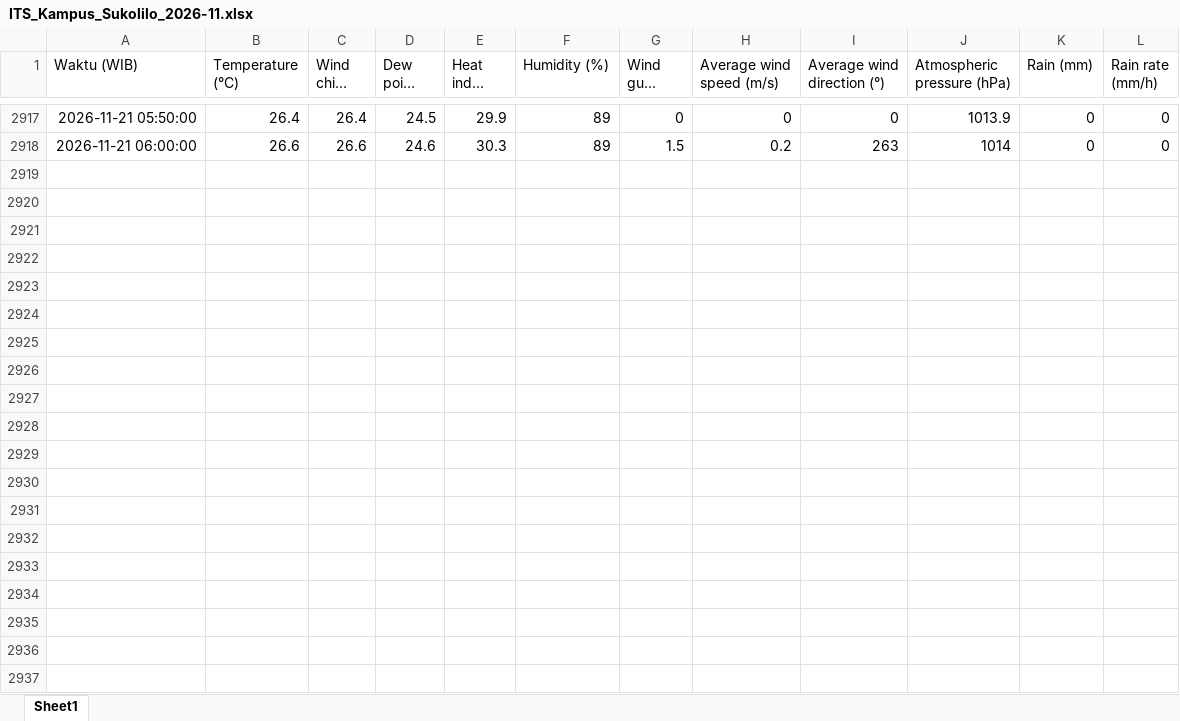
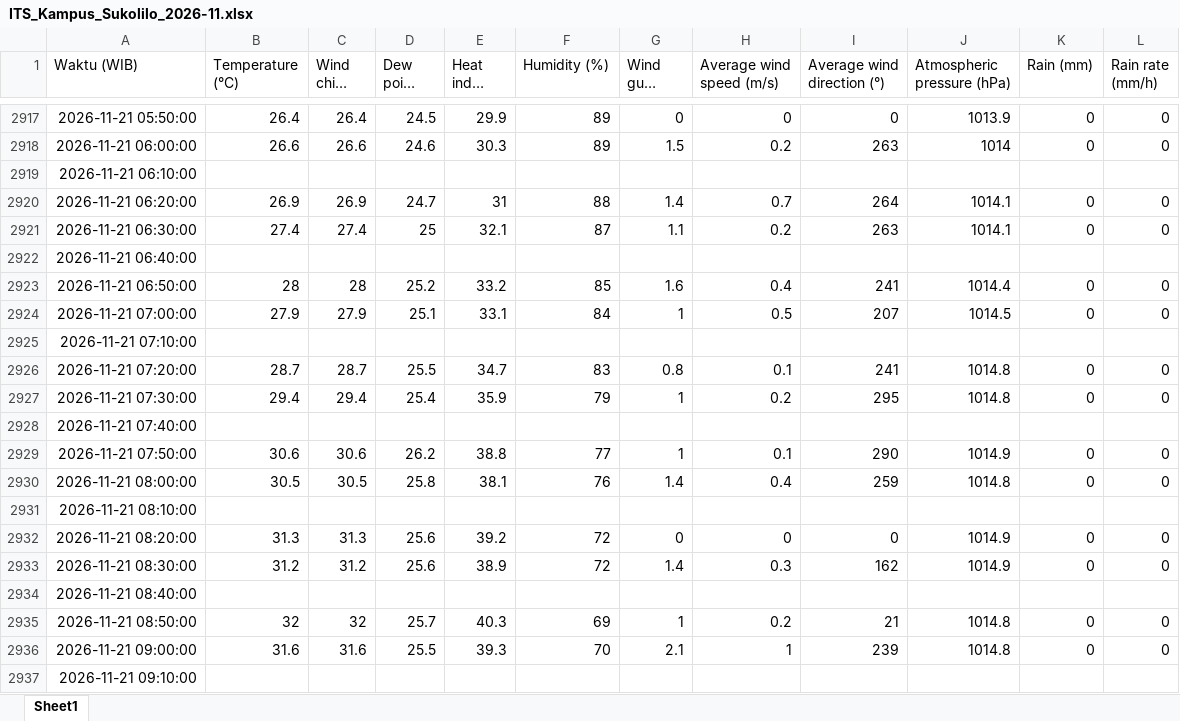
Before and after one commit to mayafelicia/automatic_download_weathercloud_ITS_Sukolilo, an Excel workbook: data/ITS_Kampus_Sukolilo/ITS_Kampus_Sukolilo_2026-11.xlsx, sheet Sheet1, drawn as a sheet; only a part is shown, gaps mark what is left out; long unchanged cells end in …; values as stored, in another font and other column widths than the file's, no borders; the diff covers the shown part only; the diff names each change by its address in the sheet, - before the commit and + after, or states it on an @@ line.

```diff
--- a/data/ITS_Kampus_Sukolilo/ITS_Kampus_Sukolilo_2026-11.xlsx (sheet Sheet1)
+++ b/data/ITS_Kampus_Sukolilo/ITS_Kampus_Sukolilo_2026-11.xlsx (sheet Sheet1)
+row 2919: 2026-11-21 06:10:00
+row 2920: 2026-11-21 06:20:00 | 26.9 | 26.9 | 24.7 | 31 | 88 | 1.4 | 0.7 | 264 | 1014.1 | 0 | 0
+row 2921: 2026-11-21 06:30:00 | 27.4 | 27.4 | 25 | 32.1 | 87 | 1.1 | 0.2 | 263 | 1014.1 | 0 | 0
+row 2922: 2026-11-21 06:40:00
+row 2923: 2026-11-21 06:50:00 | 28 | 28 | 25.2 | 33.2 | 85 | 1.6 | 0.4 | 241 | 1014.4 | 0 | 0
+row 2924: 2026-11-21 07:00:00 | 27.9 | 27.9 | 25.1 | 33.1 | 84 | 1 | 0.5 | 207 | 1014.5 | 0 | 0
+row 2925: 2026-11-21 07:10:00
+row 2926: 2026-11-21 07:20:00 | 28.7 | 28.7 | 25.5 | 34.7 | 83 | 0.8 | 0.1 | 241 | 1014.8 | 0 | 0
+row 2927: 2026-11-21 07:30:00 | 29.4 | 29.4 | 25.4 | 35.9 | 79 | 1 | 0.2 | 295 | 1014.8 | 0 | 0
+row 2928: 2026-11-21 07:40:00
+row 2929: 2026-11-21 07:50:00 | 30.6 | 30.6 | 26.2 | 38.8 | 77 | 1 | 0.1 | 290 | 1014.9 | 0 | 0
+row 2930: 2026-11-21 08:00:00 | 30.5 | 30.5 | 25.8 | 38.1 | 76 | 1.4 | 0.4 | 259 | 1014.8 | 0 | 0
+row 2931: 2026-11-21 08:10:00
+row 2932: 2026-11-21 08:20:00 | 31.3 | 31.3 | 25.6 | 39.2 | 72 | 0 | 0 | 0 | 1014.9 | 0 | 0
+row 2933: 2026-11-21 08:30:00 | 31.2 | 31.2 | 25.6 | 38.9 | 72 | 1.4 | 0.3 | 162 | 1014.9 | 0 | 0
+row 2934: 2026-11-21 08:40:00
+row 2935: 2026-11-21 08:50:00 | 32 | 32 | 25.7 | 40.3 | 69 | 1 | 0.2 | 21 | 1014.8 | 0 | 0
+row 2936: 2026-11-21 09:00:00 | 31.6 | 31.6 | 25.5 | 39.3 | 70 | 2.1 | 1 | 239 | 1014.8 | 0 | 0
+row 2937: 2026-11-21 09:10:00
```
Also changed, not shown: 120 added rows elsewhere in this sheet, data/Keputih/Keputih_2026-11.xlsx, 4 other files.
